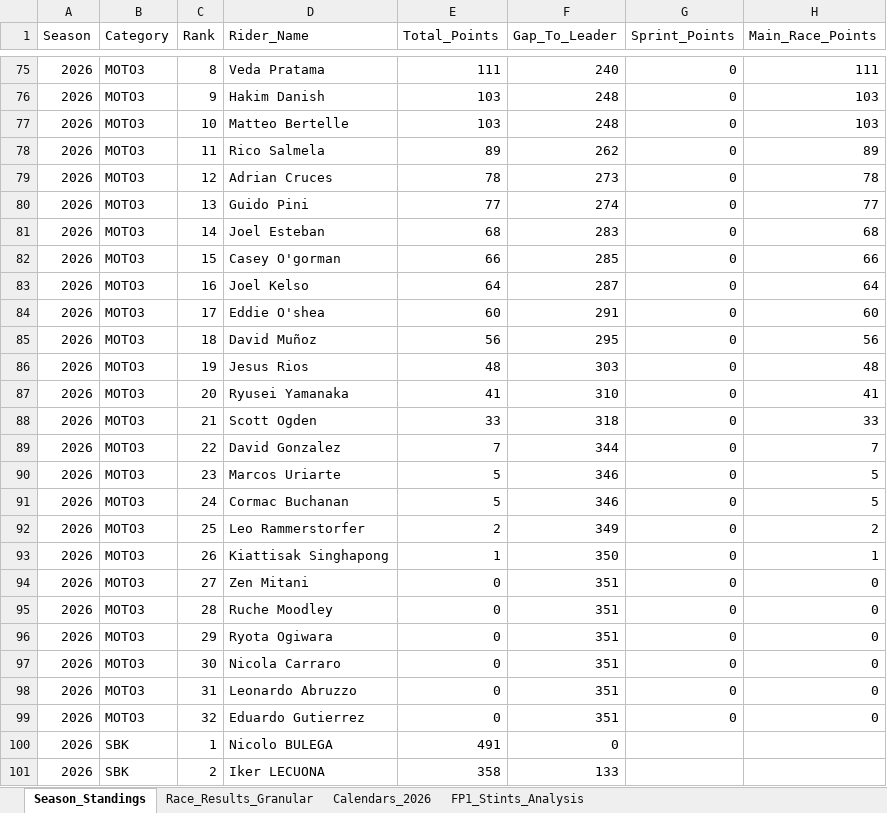
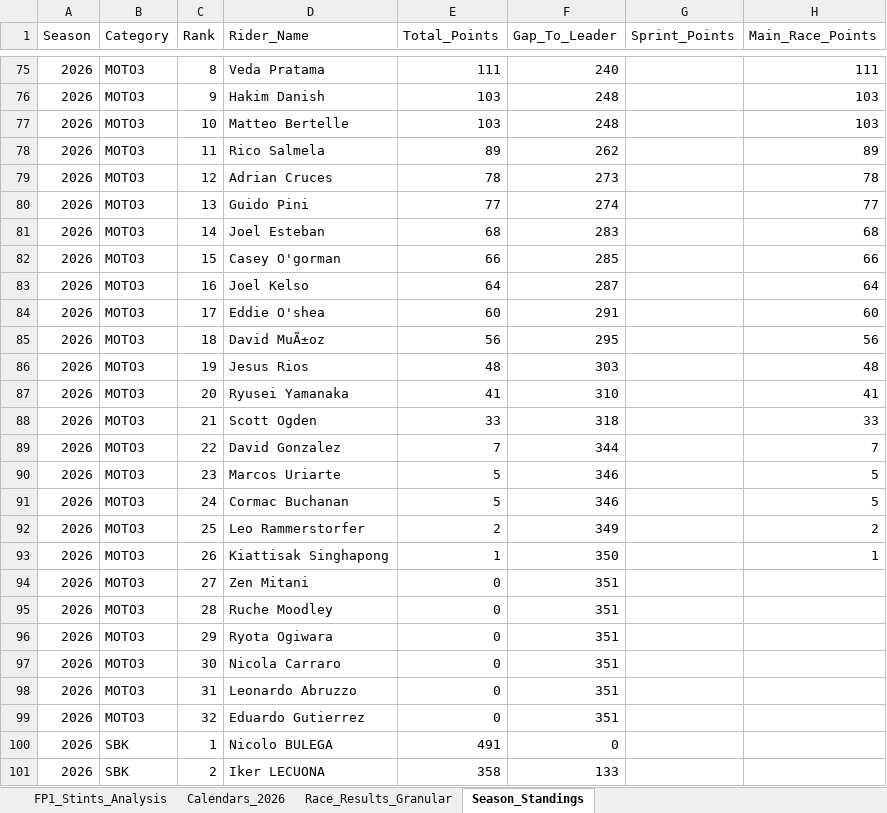
Before and after one commit to ziog2/overrevving, an Excel workbook: exports/motorsport_database_2026.xlsx, sheet Season_Standings, drawn as a sheet; only a part is shown, gaps mark what is left out; values as stored, in another font and other column widths than the file's, no cell formats; the diff covers the shown part only; the diff names each change by its address in the sheet, - before the commit and + after, or states it on an @@ line.

```diff
--- a/exports/motorsport_database_2026.xlsx (sheet Season_Standings)
+++ b/exports/motorsport_database_2026.xlsx (sheet Season_Standings)
@@ sheet tab order changed: FP1_Stints_Analysis | Calendars_2026 | Race_Results_Granular | Season_Standings @@
-G75:G99 (Sprint_Points): 0
+G75:G99 (Sprint_Points): (empty)
-D85 (Rider_Name): David Muñoz
+D85 (Rider_Name): David MuÃ±oz
-H94:H99 (Main_Race_Points): 0
+H94:H99 (Main_Race_Points): (empty)
```
Also changed, not shown: 72 edited cells elsewhere in this sheet, sheet Race_Results_Granular, sheet Calendars_2026, sheet FP1_Stints_Analysis, cell formats, 15 other files.
